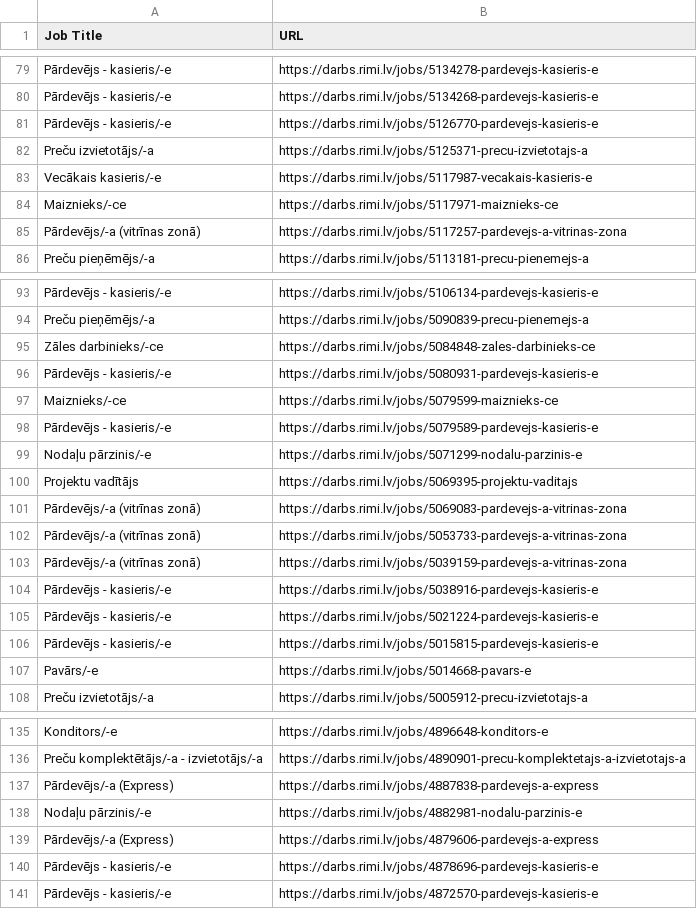
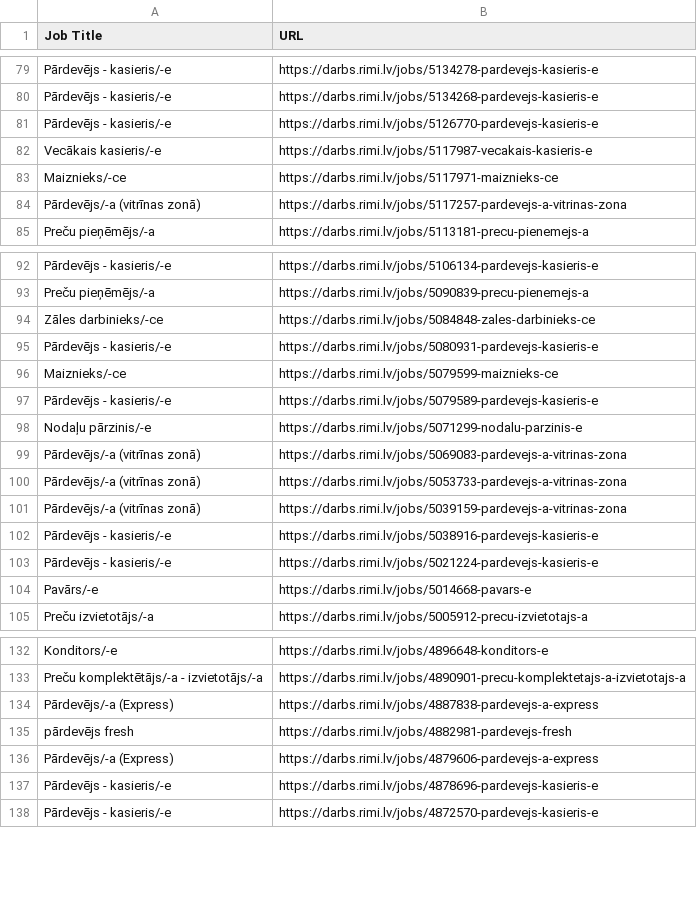
Before and after one commit to ammar-yasar-267/Latvian_Job_Website_Scrapers, a CSV file: outputs/rimi_jobs.csv, drawn as a sheet; only a part is shown, gaps mark what is left out; removed rows and columns are numbered as before the commit, all else as after; the diff names each change by its address in the sheet, - before the commit and + after, or states it on an @@ line.

Commit message:
Add new job listings for Lidl, Lido, and Circle K; implement Elvi scraper and update Rimi jobs

```diff
--- a/outputs/rimi_jobs.csv
+++ b/outputs/rimi_jobs.csv
-row 82: Preču izvietotājs/-a | https://darbs.rimi.lv/jobs/5125371-precu-izvietotajs-a
-row 100: Projektu vadītājs | https://darbs.rimi.lv/jobs/5069395-projektu-vaditajs
-row 106: Pārdevējs - kasieris/-e | https://darbs.rimi.lv/jobs/5015815-pardevejs-kasieris-e
-row 138: Nodaļu pārzinis/-e | https://darbs.rimi.lv/jobs/4882981-nodalu-parzinis-e
+row 135: pārdevējs fresh | https://darbs.rimi.lv/jobs/4882981-pardevejs-fresh
```
Also changed, not shown: outputs/circlek_jobs.csv, 5 other files.
